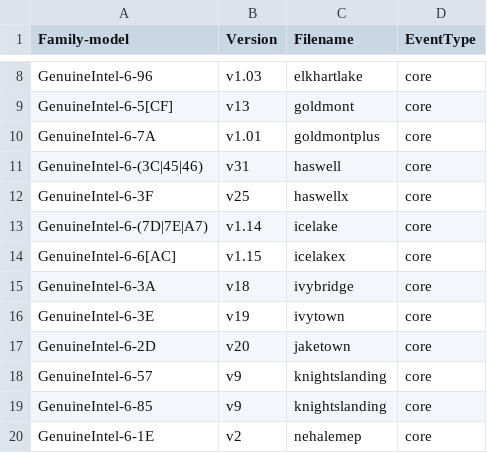
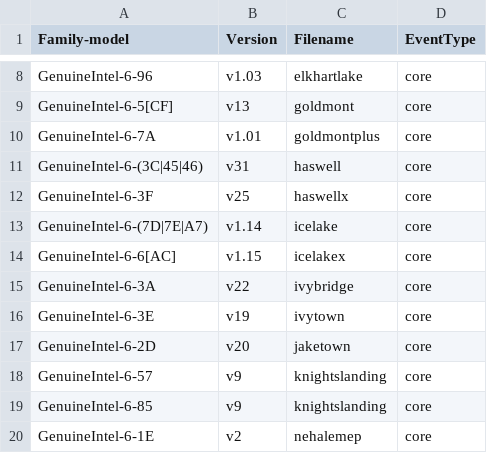
Before and after one commit to jeevandeepj994/anolis_perf, a CSV file: tools/perf/pmu-events/arch/x86/mapfile.csv, drawn as a sheet; only a part is shown, gaps mark what is left out.

Commit message:
perf vendor events: Update Intel ivybridge
ANBZ: #4113

commit 3bd2d21171b72754628957385c78f0307662b394 upstream.

Update to v22, the metrics are based on TMA 4.4 full.

Use script at:
https://github.com/intel/event-converter-for-linux-perf/blob/master/download_and_gen.py

to download and generate the latest events and metrics. Manually copy
the ivybridge files into perf and update mapfile.csv.

Tested on a non-ivybridge with 'perf test':
 10: PMU events                                                      :
 10.1: PMU event table sanity                                        : Ok
 10.2: PMU event map aliases                                         : Ok
 10.3: Parsing of PMU event table metrics                            : Ok
 10.4: Parsing of PMU event table metrics with fake PMUs             : Ok

Signed-off-by: Ian Rogers <irogers@google.com>
Cc: Alexander Shishkin <alexander.shishkin@linux.intel.com>
Cc: Alexandre Torgue <alexandre.torgue@foss.st.com>
Cc: Andi Kleen <ak@linux.intel.com>
Cc: Caleb Biggers <caleb.biggers@intel.com>
Cc: James Clark <james.clark@arm.com>
Cc: Jiri Olsa <jolsa@kernel.org>
Cc: John Garry <john.garry@huawei.com>
Cc: Kan Liang <kan.liang@linux.intel.com>
Cc: Kshipra Bopardikar <kshipra.bopardikar@intel.com>
Cc: Mark Rutland <mark.rutland@arm.com>
Cc: Maxime Coquelin <mcoquelin.stm32@gmail.com>
Cc: Namhyung Kim <namhyung@kernel.org>
Cc: Perry Taylor <perry.taylor@intel.com>
Cc: Peter Zijlstra <peterz@infradead.org>
Cc: Sedat Dilek <sedat.dilek@gmail.com>
Cc: Stephane Eranian <eranian@google.com>
Cc: Xing Zhengjun <zhengjun.xing@linux.intel.com>
Link: http://lore.kernel.org/lkml/20220727220832.2865794-15-irogers@google.com
Signed-off-by: Arnaldo Carvalho de Melo <acme@redhat.com>
Signed-off-by: Jing Zhang <renyu.zj@linux.alibaba.com>

```diff
--- a/tools/perf/pmu-events/arch/x86/mapfile.csv
+++ b/tools/perf/pmu-events/arch/x86/mapfile.csv
@@ -14,3 +14,3 @@ GenuineIntel-6-(7D|7E|A7),v1.14,icelake,core
 GenuineIntel-6-6[AC],v1.15,icelakex,core
-GenuineIntel-6-3A,v18,ivybridge,core
+GenuineIntel-6-3A,v22,ivybridge,core
 GenuineIntel-6-3E,v19,ivytown,core
```
Also changed, not shown: 9 other files.
